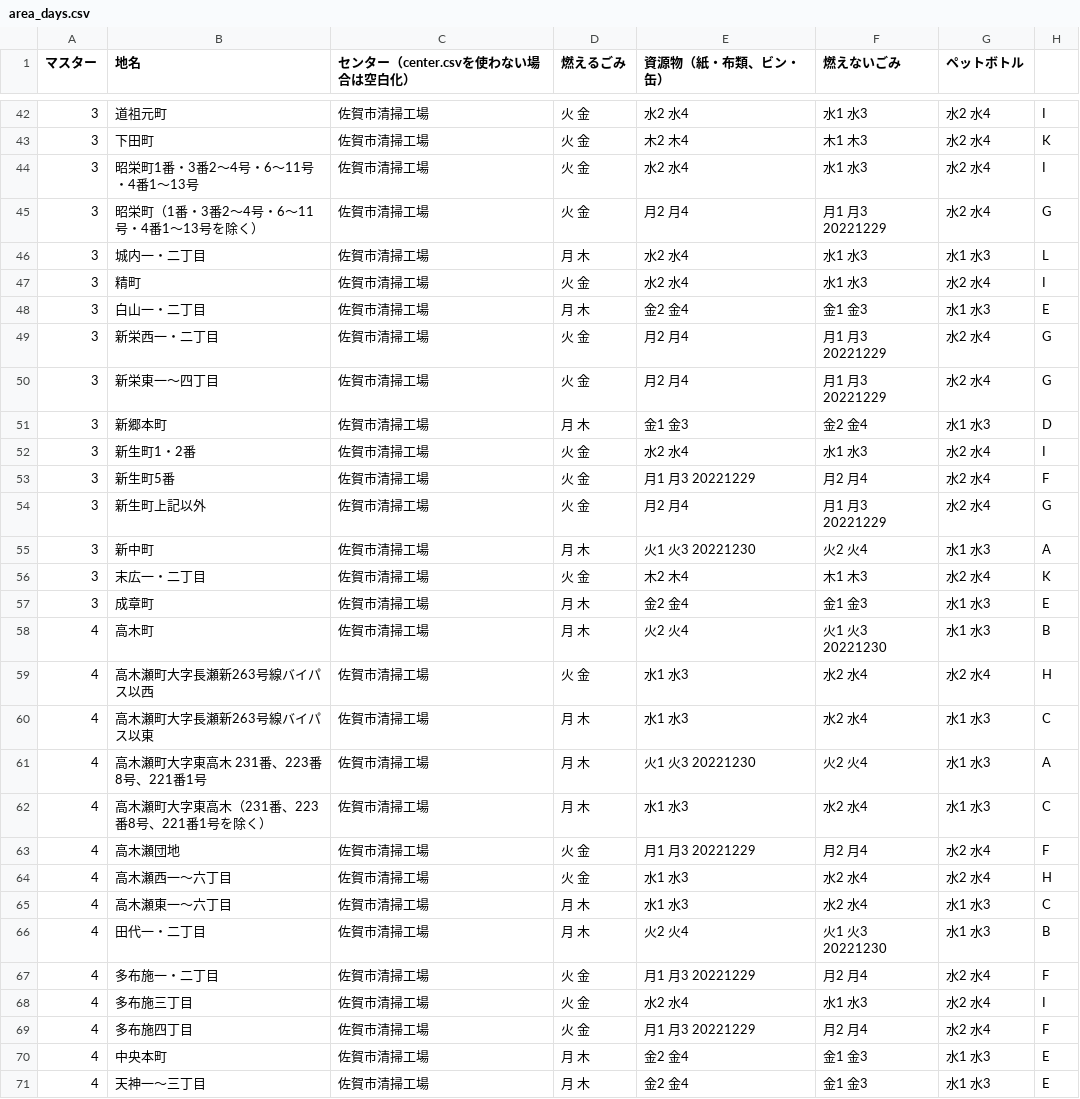
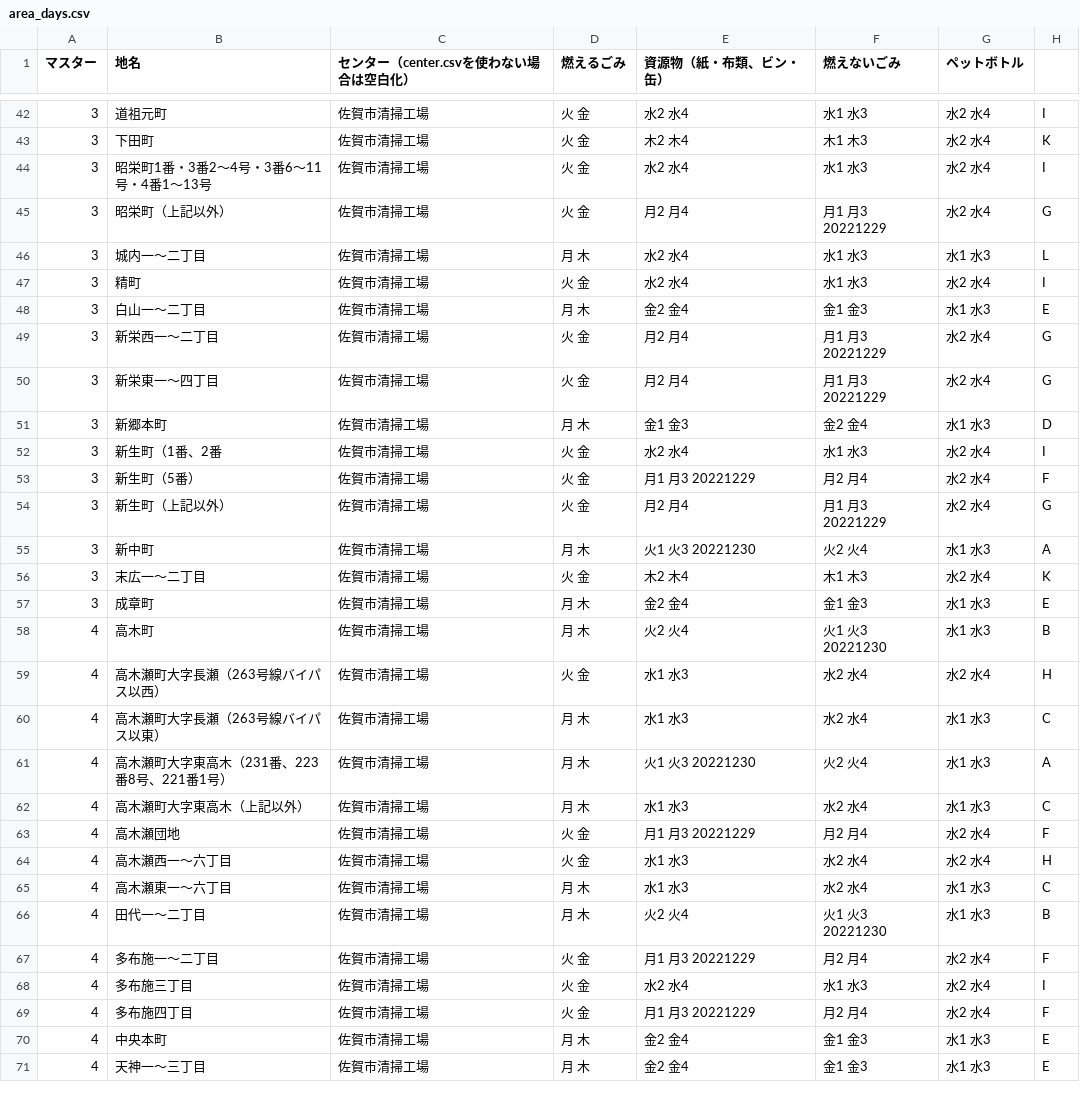
Before and after one commit to codeforsaga/5374, a CSV file: data/area_days.csv, drawn as a sheet; only a part is shown, gaps mark what is left out; the diff covers the shown part only.

```diff
--- a/data/area_days.csv
+++ b/data/area_days.csv
@@ -43,21 +43,21 @@
 3,下田町,佐賀市清掃工場,火 金,木2 木4,木1 木3,水2 水4,K
-3,昭栄町1番・3番2～4号・6～11号・4番1～13号,佐賀市清掃工場,火 金,水2 水4,水1 水3,水2 水4,I
-3,昭栄町（1番・3番2～4号・6～11号・4番1～13号を除く）,佐賀市清掃工場,火 金,月2 月4,月1 月3 20221229,水2 水4,G
-3,城内一・二丁目,佐賀市清掃工場,月 木,水2 水4,水1 水3,水1 水3,L
+3,昭栄町1番・3番2～4号・3番6～11号・4番1～13号,佐賀市清掃工場,火 金,水2 水4,水1 水3,水2 水4,I
+3,昭栄町（上記以外）,佐賀市清掃工場,火 金,月2 月4,月1 月3 20221229,水2 水4,G
+3,城内一〜二丁目,佐賀市清掃工場,月 木,水2 水4,水1 水3,水1 水3,L
 3,精町,佐賀市清掃工場,火 金,水2 水4,水1 水3,水2 水4,I
-3,白山一・二丁目,佐賀市清掃工場,月 木,金2 金4,金1 金3,水1 水3,E
-3,新栄西一・二丁目,佐賀市清掃工場,火 金,月2 月4,月1 月3 20221229,水2 水4,G
+3,白山一〜二丁目,佐賀市清掃工場,月 木,金2 金4,金1 金3,水1 水3,E
+3,新栄西一〜二丁目,佐賀市清掃工場,火 金,月2 月4,月1 月3 20221229,水2 水4,G
 3,新栄東一～四丁目,佐賀市清掃工場,火 金,月2 月4,月1 月3 20221229,水2 水4,G
 3,新郷本町,佐賀市清掃工場,月 木,金1 金3,金2 金4,水1 水3,D
-3,新生町1・2番,佐賀市清掃工場,火 金,水2 水4,水1 水3,水2 水4,I
-3,新生町5番,佐賀市清掃工場,火 金,月1 月3 20221229,月2 月4,水2 水4,F
-3,新生町上記以外,佐賀市清掃工場,火 金,月2 月4,月1 月3 20221229,水2 水4,G
+3,新生町（1番、2番,佐賀市清掃工場,火 金,水2 水4,水1 水3,水2 水4,I
+3,新生町（5番）,佐賀市清掃工場,火 金,月1 月3 20221229,月2 月4,水2 水4,F
+3,新生町（上記以外）,佐賀市清掃工場,火 金,月2 月4,月1 月3 20221229,水2 水4,G
 3,新中町,佐賀市清掃工場,月 木,火1 火3 20221230,火2 火4,水1 水3,A
-3,末広一・二丁目,佐賀市清掃工場,火 金,木2 木4,木1 木3,水2 水4,K
+3,末広一〜二丁目,佐賀市清掃工場,火 金,木2 木4,木1 木3,水2 水4,K
 3,成章町,佐賀市清掃工場,月 木,金2 金4,金1 金3,水1 水3,E
 4,高木町,佐賀市清掃工場,月 木,火2 火4,火1 火3 20221230,水1 水3,B
-4,高木瀬町大字長瀬新263号線バイパス以西,佐賀市清掃工場,火 金,水1 水3,水2 水4,水2 水4,H
-4,高木瀬町大字長瀬新263号線バイパス以東,佐賀市清掃工場,月 木,水1 水3,水2 水4,水1 水3,C
-4,高木瀬町大字東高木 231番、223番8号、221番1号,佐賀市清掃工場,月 木,火1 火3 20221230,火2 火4,水1 水3,A
-4,高木瀬町大字東高木（231番、223番8号、221番1号を除く）,佐賀市清掃工場,月 木,水1 水3,水2 水4,水1 水3,C
+4,高木瀬町大字長瀬（263号線バイパス以西）,佐賀市清掃工場,火 金,水1 水3,水2 水4,水2 水4,H
+4,高木瀬町大字長瀬（263号線バイパス以東）,佐賀市清掃工場,月 木,水1 水3,水2 水4,水1 水3,C
+4,高木瀬町大字東高木（231番、223番8号、221番1号）,佐賀市清掃工場,月 木,火1 火3 20221230,火2 火4,水1 水3,A
+4,高木瀬町大字東高木（上記以外）,佐賀市清掃工場,月 木,水1 水3,水2 水4,水1 水3,C
 4,高木瀬団地,佐賀市清掃工場,火 金,月1 月3 20221229,月2 月4,水2 水4,F
@@ -65,4 +65,4 @@
 4,高木瀬東一～六丁目,佐賀市清掃工場,月 木,水1 水3,水2 水4,水1 水3,C
-4,田代一・二丁目,佐賀市清掃工場,月 木,火2 火4,火1 火3 20221230,水1 水3,B
-4,多布施一・二丁目,佐賀市清掃工場,火 金,月1 月3 20221229,月2 月4,水2 水4,F
+4,田代一〜二丁目,佐賀市清掃工場,月 木,火2 火4,火1 火3 20221230,水1 水3,B
+4,多布施一〜二丁目,佐賀市清掃工場,火 金,月1 月3 20221229,月2 月4,水2 水4,F
 4,多布施三丁目,佐賀市清掃工場,火 金,水2 水4,水1 水3,水2 水4,I
```
Also changed, not shown: 9 added rows, 2 removed rows, 1 moved row and 44 edited cells elsewhere in this file.
